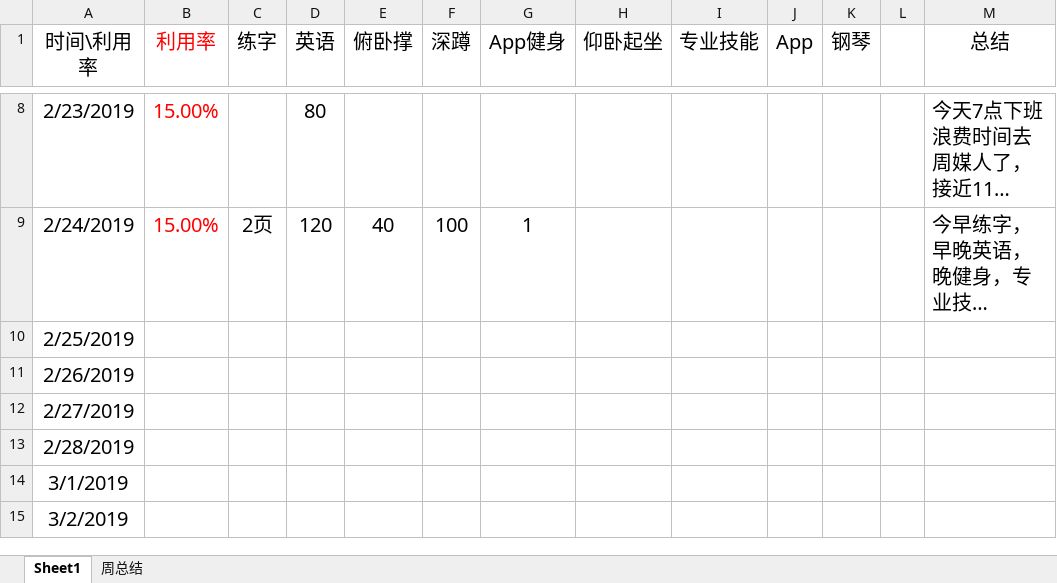
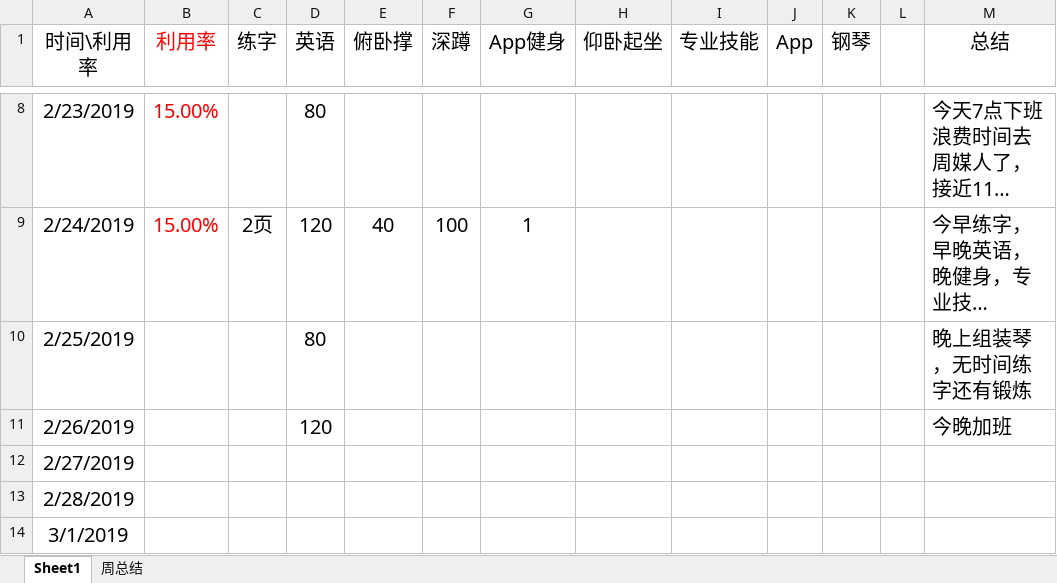
Before and after one commit to Ayvytr/TheRoadToTheFuture, an Excel workbook: 计划和反思/每日反思.xlsx, sheet Sheet1, drawn as a sheet; only a part is shown, gaps mark what is left out; the shorter side is filled out with more unchanged rows; long unchanged cells end in …; values as stored, in another font and other column widths than the file's, no borders; the diff names each change by its address in the sheet, - before the commit and + after, or states it on an @@ line.

Commit message:
更新每日反思

```diff
--- a/计划和反思/每日反思.xlsx (sheet Sheet1)
+++ b/计划和反思/每日反思.xlsx (sheet Sheet1)
-D10 (英语): (empty)
+D10 (英语): 80
-M10 (总结): (empty)
+M10 (总结): 晚上组装琴，无时间练字还有锻炼
-D11 (英语): (empty)
+D11 (英语): 120
-M11 (总结): (empty)
+M11 (总结): 今晚加班
```
